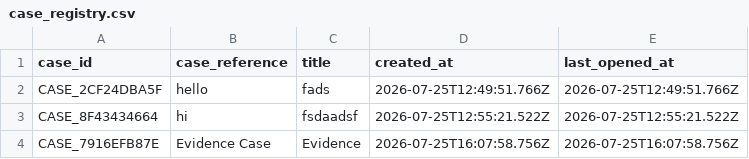
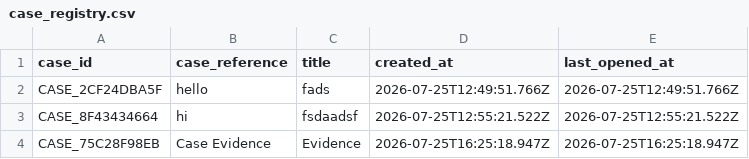
Before and after one commit to sushant347/Cybercrime-Investigation-Intelligence-System, a CSV file: evidence_ocr_engine/storage/case_registry.csv, drawn as a sheet.

```diff
--- a/evidence_ocr_engine/storage/case_registry.csv
+++ b/evidence_ocr_engine/storage/case_registry.csv
@@ -3,2 +3,2 @@ CASE_2CF24DBA5F,hello,fads,2026-07-25T12:49:51.766Z,2026-07-25T12:49:51.766Z
 CASE_8F43434664,hi,fsdaadsf,2026-07-25T12:55:21.522Z,2026-07-25T12:55:21.522Z
-CASE_7916EFB87E,Evidence Case,Evidence,2026-07-25T16:07:58.756Z,2026-07-25T16:07:58.756Z
+CASE_75C28F98EB,Case Evidence,Evidence,2026-07-25T16:25:18.947Z,2026-07-25T16:25:18.947Z
```
Also changed, not shown: evidence_ocr_engine/storage/cases.csv, evidence_ocr_engine/storage/entities.csv, 22 other files.
